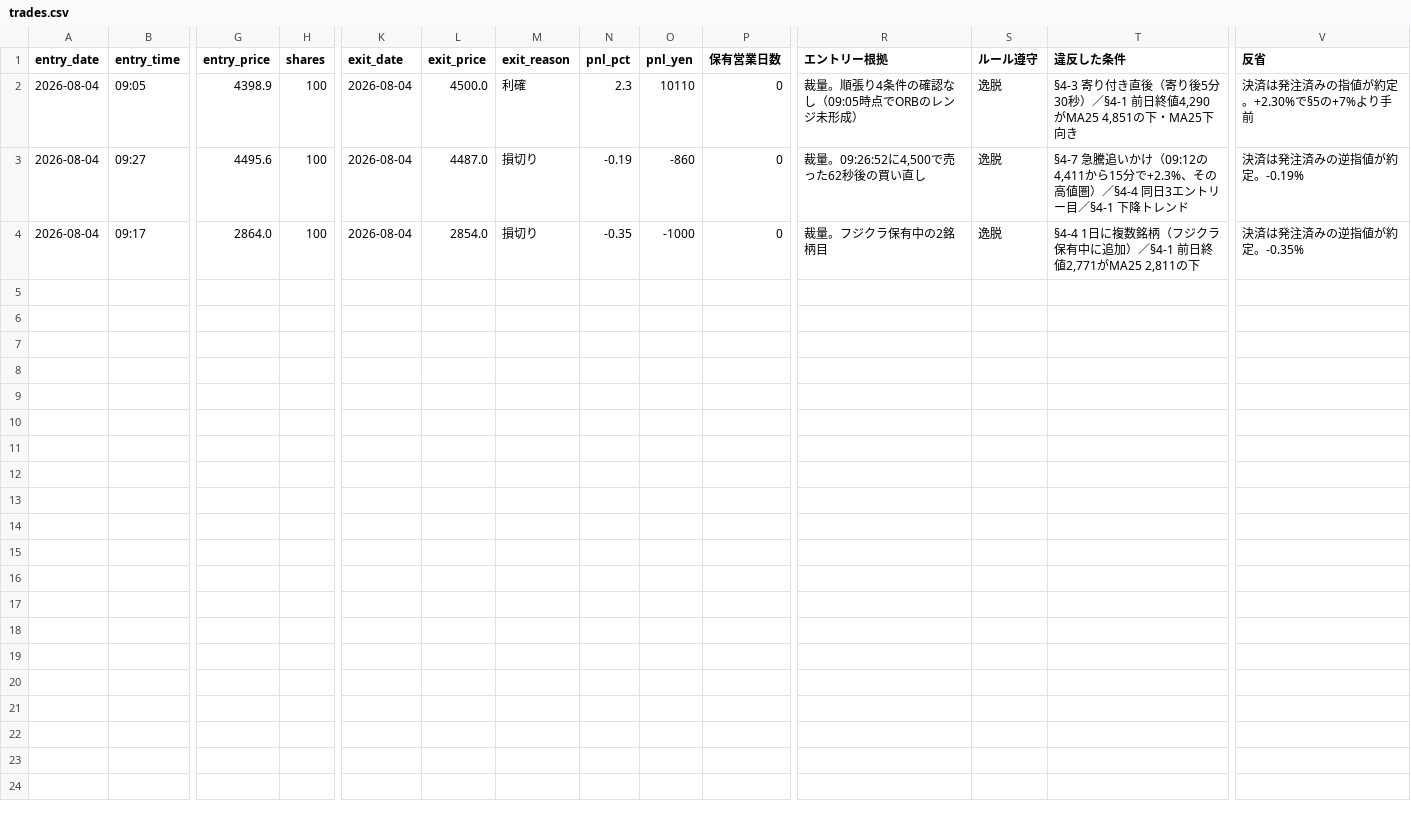
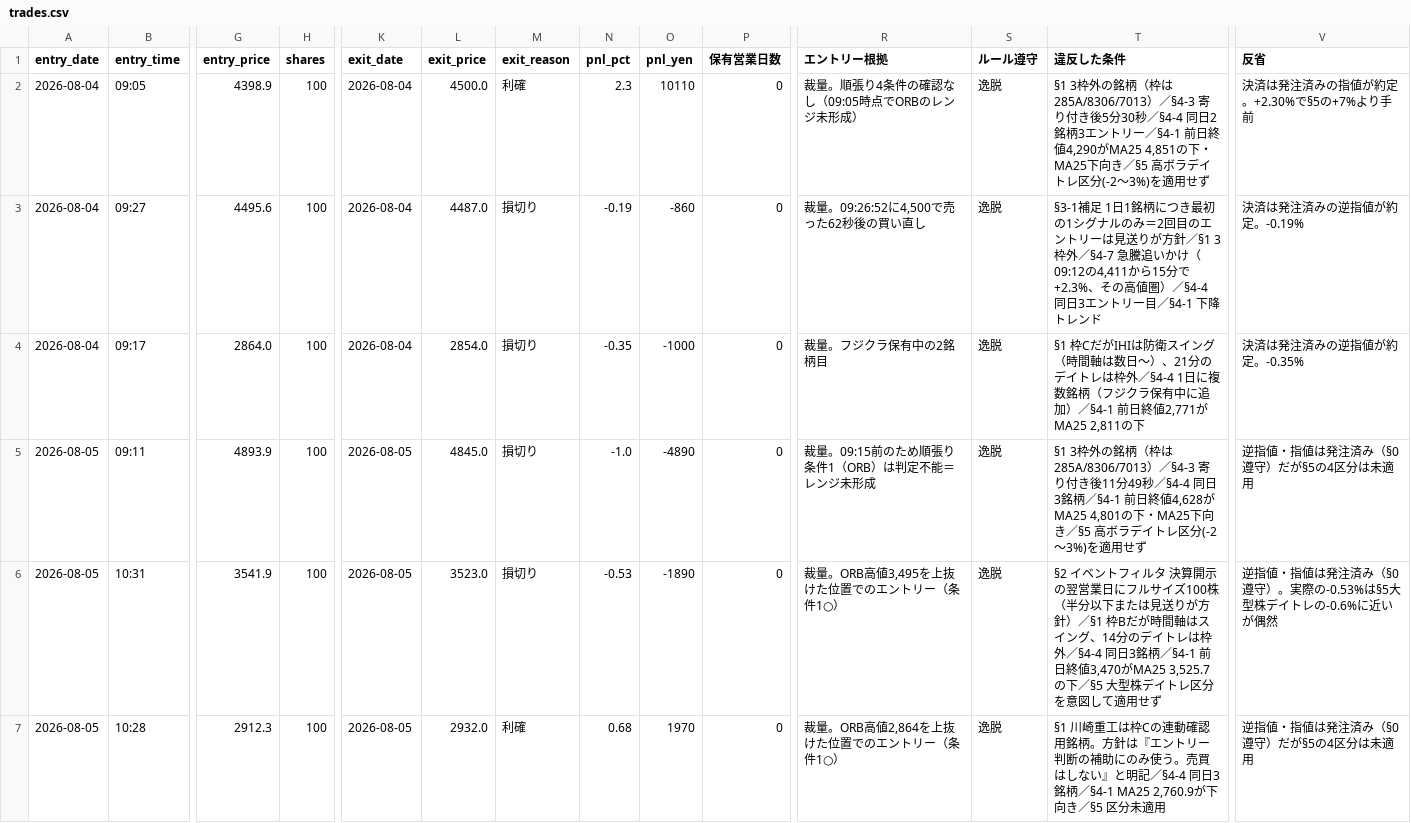
Before and after one commit to hidekanagawa1106-web/claudecode, a CSV file: trades.csv, drawn as a sheet; only a part is shown, gaps mark what is left out; rows hold the shown columns only; the diff names each change by its address in the sheet, - before the commit and + after, or states it on an @@ line.

```diff
--- a/trades.csv
+++ b/trades.csv
-T2 (違反した条件): §4-3 寄り付き直後（寄り後5分30秒）／§4-1 前日終値4,290がMA25 4,851の下・MA25下向き
+T2 (違反した条件): §1 3枠外の銘柄（枠は285A/8306/7013）／§4-3 寄り付き後5分30秒／§4-4 同日2銘柄3エントリー／§4-1 前日終値4,290がMA25 4,851の下・MA25下向き／§5 高ボラデイトレ区分(-2〜3%)を適用せず
-T3 (違反した条件): §4-7 急騰追…
+T3 (違反した条件): §3-1補足 1日1銘柄につき最初の1シグナルのみ＝2回目のエントリーは見送りが方針／§1 3枠外／§4-7 急騰追…
-T4 (違反した条件): §4-4 1日に…
+T4 (違反した条件): §1 枠CだがIHIは防衛スイング（時間軸は数日〜）、21分のデイトレは枠外／§4-4 1日に…
+row 5: 2026-08-05 | 09:11 | 4893.9 | 100 | 2026-08-05 | 4845.0 | 損切り | -1.0 | -4890 | 0 | 裁量。09:15前のため順張り条件1（ORB）は判定不能＝レンジ未形成 | 逸脱 | §1 3枠外の銘柄（枠は285A/8306/7013）／§4-3 寄り付き後11分49秒／§4-4 同日3銘柄／§4-1 前日終値4,628がMA25 4,801の下・MA25下向き／§5 高ボラデイトレ区分(-2〜3%)を適用せず | 逆指値・指値は発注済み（§0遵守）だが§5の4区分は未適用
+row 6: 2026-08-05 | 10:31 | 3541.9 | 100 | 2026-08-05 | 3523.0 | 損切り | -0.53 | -1890 | 0 | 裁量。ORB高値3,495を上抜けた位置でのエントリー（条件1○） | 逸脱 | §2 イベントフィルタ 決算開示の翌営業日にフルサイズ100株（半分以下または見送りが方針）／§1 枠Bだが時間軸はスイング、14分のデイトレは枠外／§4-4 同日3銘柄／§4-1 前日終値3,470がMA25 3,525.7の下／§5 大型株デイトレ区分を意図して適用せず | 逆指値・指値は発注済み（§0遵守）。実際の-0.53%は§5大型株デイトレの-0.6%に近いが偶然
+row 7: 2026-08-05 | 10:28 | 2912.3 | 100 | 2026-08-05 | 2932.0 | 利確 | 0.68 | 1970 | 0 | 裁量。ORB高値2,864を上抜けた位置でのエントリー（条件1○） | 逸脱 | §1 川崎重工は枠Cの連動確認用銘柄。方針は『エントリー判断の補助にのみ使う。売買はしない』と明記／§4-4 同日3銘柄／§4-1 MA25 2,760.9が下向き／§5 区分未適用 | 逆指値・指値は発注済み（§0遵守）だが§5の4区分は未適用
```
